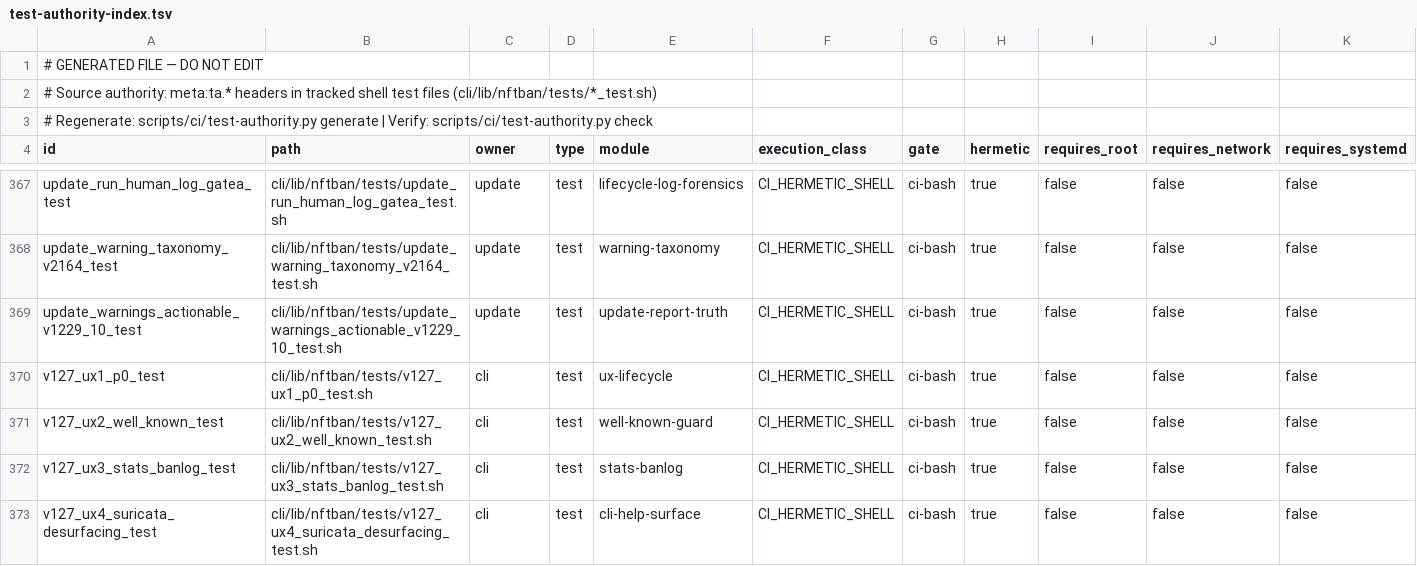
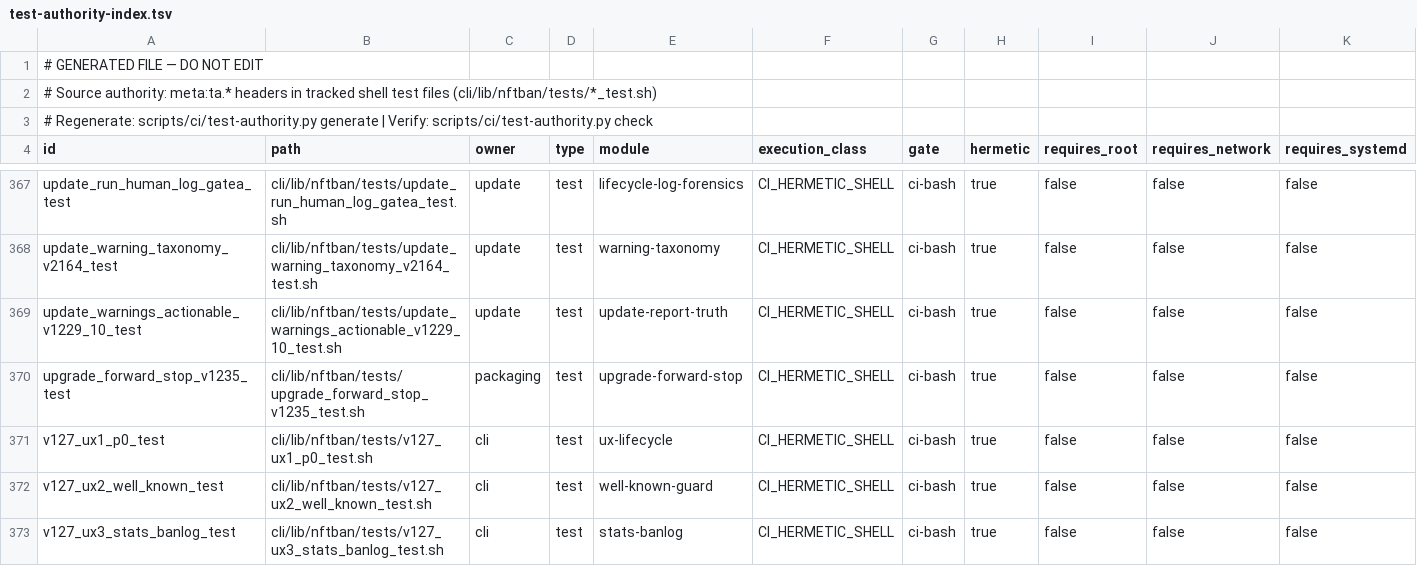
Before and after one commit to itcmsgr/nftban, a TSV file: scripts/ci/test-authority-index.tsv, drawn as a sheet; only a part is shown, gaps mark what is left out; the shorter side is filled out with more unchanged rows; rows hold the shown columns only; the diff names each change by its address in the sheet, - before the commit and + after, or states it on an @@ line.

```diff
--- a/scripts/ci/test-authority-index.tsv
+++ b/scripts/ci/test-authority-index.tsv
+row 370: upgrade_forward_stop_v1235_test | cli/lib/nftban/tests/upgrade_forward_stop_v1235_test.sh | packaging | test | upgrade-forward-stop | CI_HERMETIC_SHELL | ci-bash | true | false | false | false
```
Also changed, not shown: scripts/ci/data/nft-parser-contract-registry.tsv, 7 other files.
